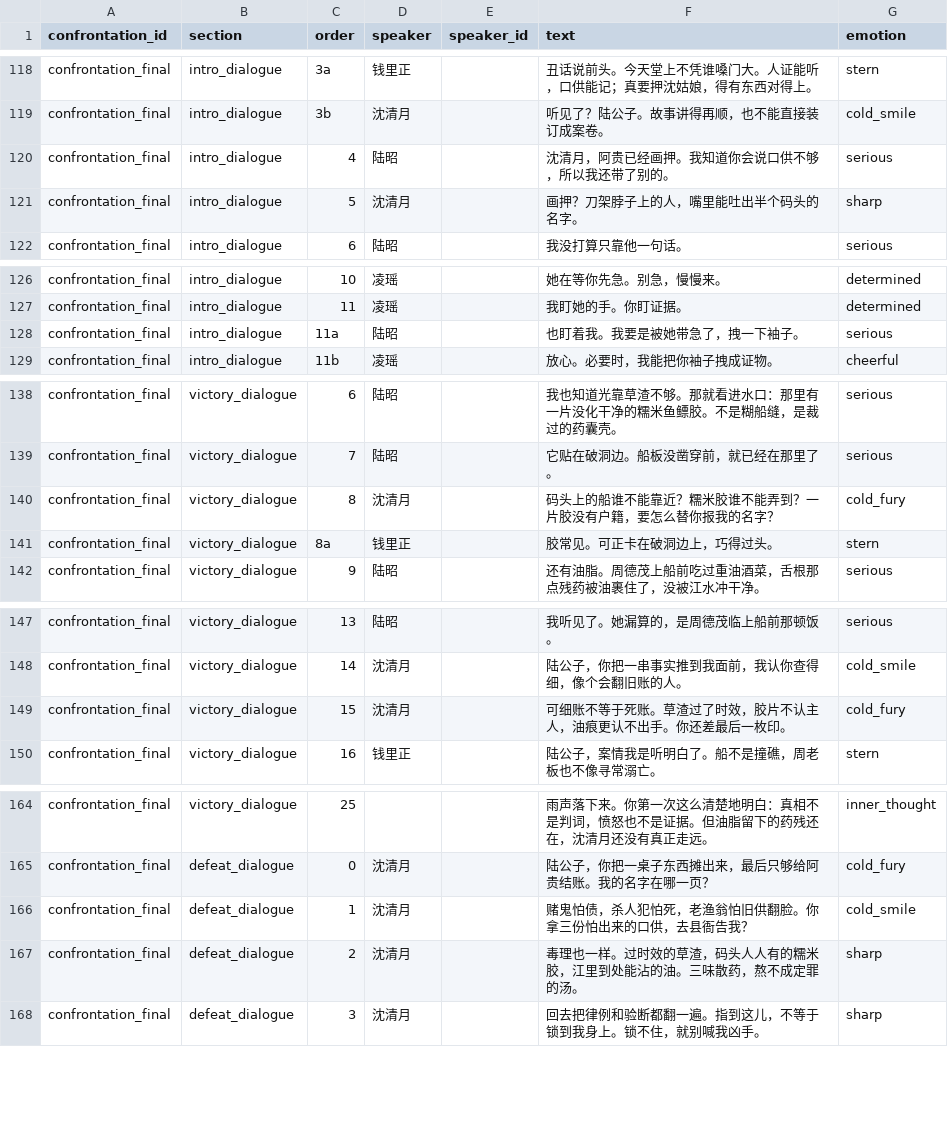
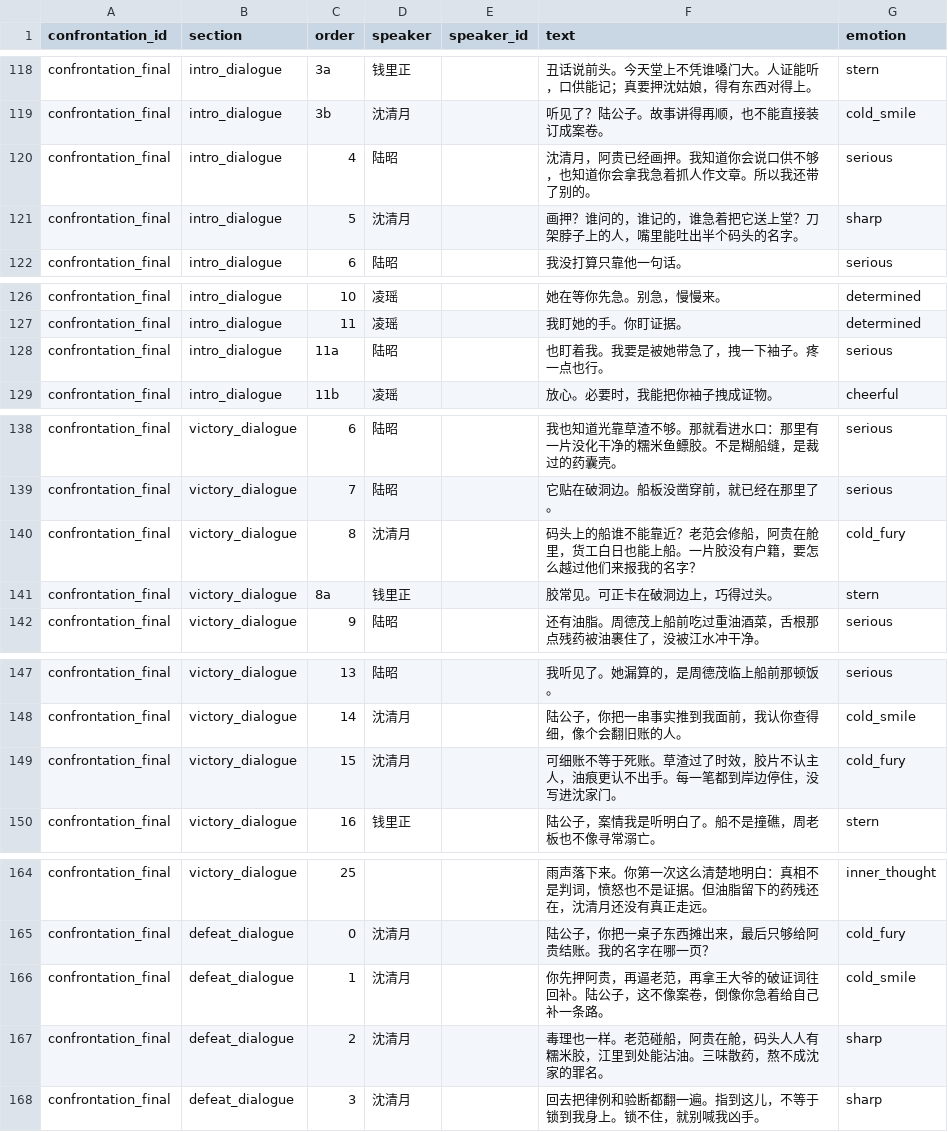
Before and after one commit to JimmyTheGit23/DetectiveSandbox, a CSV file: detective/data/case_tables/prologue_ferry/confrontation_lines.csv, drawn as a sheet; only a part is shown, gaps mark what is left out.

```diff
--- a/detective/data/case_tables/prologue_ferry/confrontation_lines.csv
+++ b/detective/data/case_tables/prologue_ferry/confrontation_lines.csv
@@ -129,4 +129,4 @@ confrontation_final,intro_dialogue,3a,钱里正,,丑话说前头。今天堂上
 confrontation_final,intro_dialogue,3b,沈清月,,听见了？陆公子。故事讲得再顺，也不能直接装订成案卷。,cold_smile
-confrontation_final,intro_dialogue,4,陆昭,,沈清月，阿贵已经画押。我知道你会说口供不够，所以我还带了别的。,serious
-confrontation_final,intro_dialogue,5,沈清月,,画押？刀架脖子上的人，嘴里能吐出半个码头的名字。,sharp
+confrontation_final,intro_dialogue,4,陆昭,,沈清月，阿贵已经画押。我知道你会说口供不够，也知道你会拿我急着抓人作文章。所以我还带了别的。,serious
+confrontation_final,intro_dialogue,5,沈清月,,画押？谁问的，谁记的，谁急着把它送上堂？刀架脖子上的人，嘴里能吐出半个码头的名字。,sharp
 confrontation_final,intro_dialogue,6,陆昭,,我没打算只靠他一句话。,serious
@@ -137,3 +137,3 @@ confrontation_final,intro_dialogue,10,凌瑶,,她在等你先急。别急，慢
 confrontation_final,intro_dialogue,11,凌瑶,,我盯她的手。你盯证据。,determined
-confrontation_final,intro_dialogue,11a,陆昭,,也盯着我。我要是被她带急了，拽一下袖子。,serious
+confrontation_final,intro_dialogue,11a,陆昭,,也盯着我。我要是被她带急了，拽一下袖子。疼一点也行。,serious
 confrontation_final,intro_dialogue,11b,凌瑶,,放心。必要时，我能把你袖子拽成证物。,cheerful
@@ -149,3 +149,3 @@ confrontation_final,victory_dialogue,6,陆昭,,我也知道光靠草渣不够。
 confrontation_final,victory_dialogue,7,陆昭,,它贴在破洞边。船板没凿穿前，就已经在那里了。,serious
-confrontation_final,victory_dialogue,8,沈清月,,码头上的船谁不能靠近？糯米胶谁不能弄到？一片胶没有户籍，要怎么替你报我的名字？,cold_fury
+confrontation_final,victory_dialogue,8,沈清月,,码头上的船谁不能靠近？老范会修船，阿贵在舱里，货工白日也能上船。一片胶没有户籍，要怎么越过他们来报我的名字？,cold_fury
 confrontation_final,victory_dialogue,8a,钱里正,,胶常见。可正卡在破洞边上，巧得过头。,stern
@@ -158,3 +158,3 @@ confrontation_final,victory_dialogue,13,陆昭,,我听见了。她漏算的，
 confrontation_final,victory_dialogue,14,沈清月,,陆公子，你把一串事实推到我面前，我认你查得细，像个会翻旧账的人。,cold_smile
-confrontation_final,victory_dialogue,15,沈清月,,可细账不等于死账。草渣过了时效，胶片不认主人，油痕更认不出手。你还差最后一枚印。,cold_fury
+confrontation_final,victory_dialogue,15,沈清月,,可细账不等于死账。草渣过了时效，胶片不认主人，油痕更认不出手。每一笔都到岸边停住，没写进沈家门。,cold_fury
 confrontation_final,victory_dialogue,16,钱里正,,陆公子，案情我是听明白了。船不是撞礁，周老板也不像寻常溺亡。,stern
@@ -175,4 +175,4 @@ confrontation_final,victory_dialogue,25,,,雨声落下来。你第一次这么
 confrontation_final,defeat_dialogue,0,沈清月,,陆公子，你把一桌子东西摊出来，最后只够给阿贵结账。我的名字在哪一页？,cold_fury
-confrontation_final,defeat_dialogue,1,沈清月,,赌鬼怕债，杀人犯怕死，老渔翁怕旧供翻脸。你拿三份怕出来的口供，去县衙告我？,cold_smile
-confrontation_final,defeat_dialogue,2,沈清月,,毒理也一样。过时效的草渣，码头人人有的糯米胶，江里到处能沾的油。三味散药，熬不成定罪的汤。,sharp
+confrontation_final,defeat_dialogue,1,沈清月,,你先押阿贵，再逼老范，再拿王大爷的破证词往回补。陆公子，这不像案卷，倒像你急着给自己补一条路。,cold_smile
+confrontation_final,defeat_dialogue,2,沈清月,,毒理也一样。老范碰船，阿贵在舱，码头人人有糯米胶，江里到处能沾油。三味散药，熬不成沈家的罪名。,sharp
 confrontation_final,defeat_dialogue,3,沈清月,,回去把律例和验断都翻一遍。指到这儿，不等于锁到我身上。锁不住，就别喊我凶手。,sharp
```
Also changed, not shown: detective/data/case_tables/prologue_ferry/companion_banter.csv, detective/data/case_tables/prologue_ferry/day_event_lines.csv, 4 other files.
